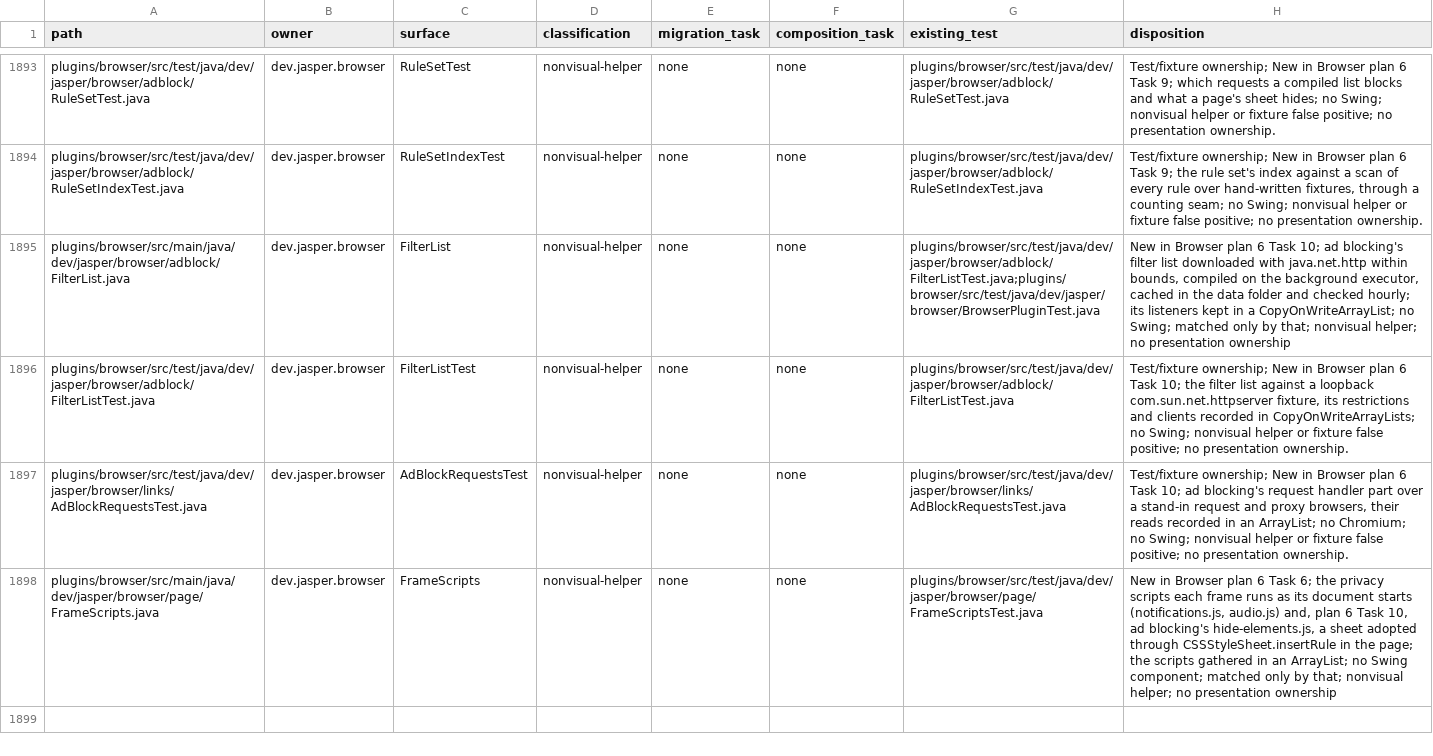
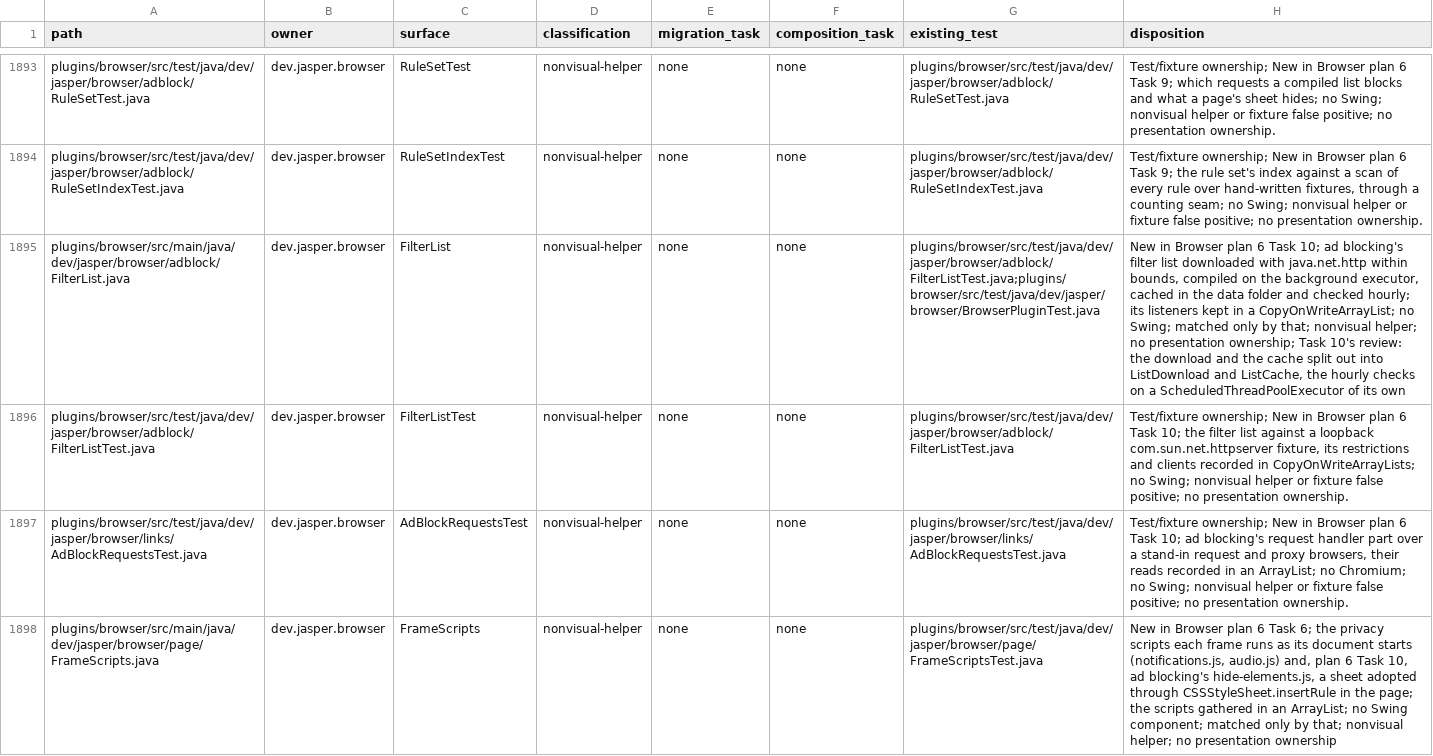
Before and after one commit to an0nn30/Jasper, a CSV file: docs/design/theme-engine/migration.csv, drawn as a sheet; only a part is shown, gaps mark what is left out; the diff covers the shown part only; the diff names each change by its address in the sheet, - before the commit and + after, or states it on an @@ line.

```diff
--- a/docs/design/theme-engine/migration.csv
+++ b/docs/design/theme-engine/migration.csv
-H1895 (disposition): …no presentation ownership
+H1895 (disposition): …no presentation ownership; Task 10's review: the download and the cache split out into ListDownload and ListCache, the hourly checks on a ScheduledThreadPoolExecutor of its own
```
Also changed, not shown: 1 added row elsewhere in this file, 25 other files.
